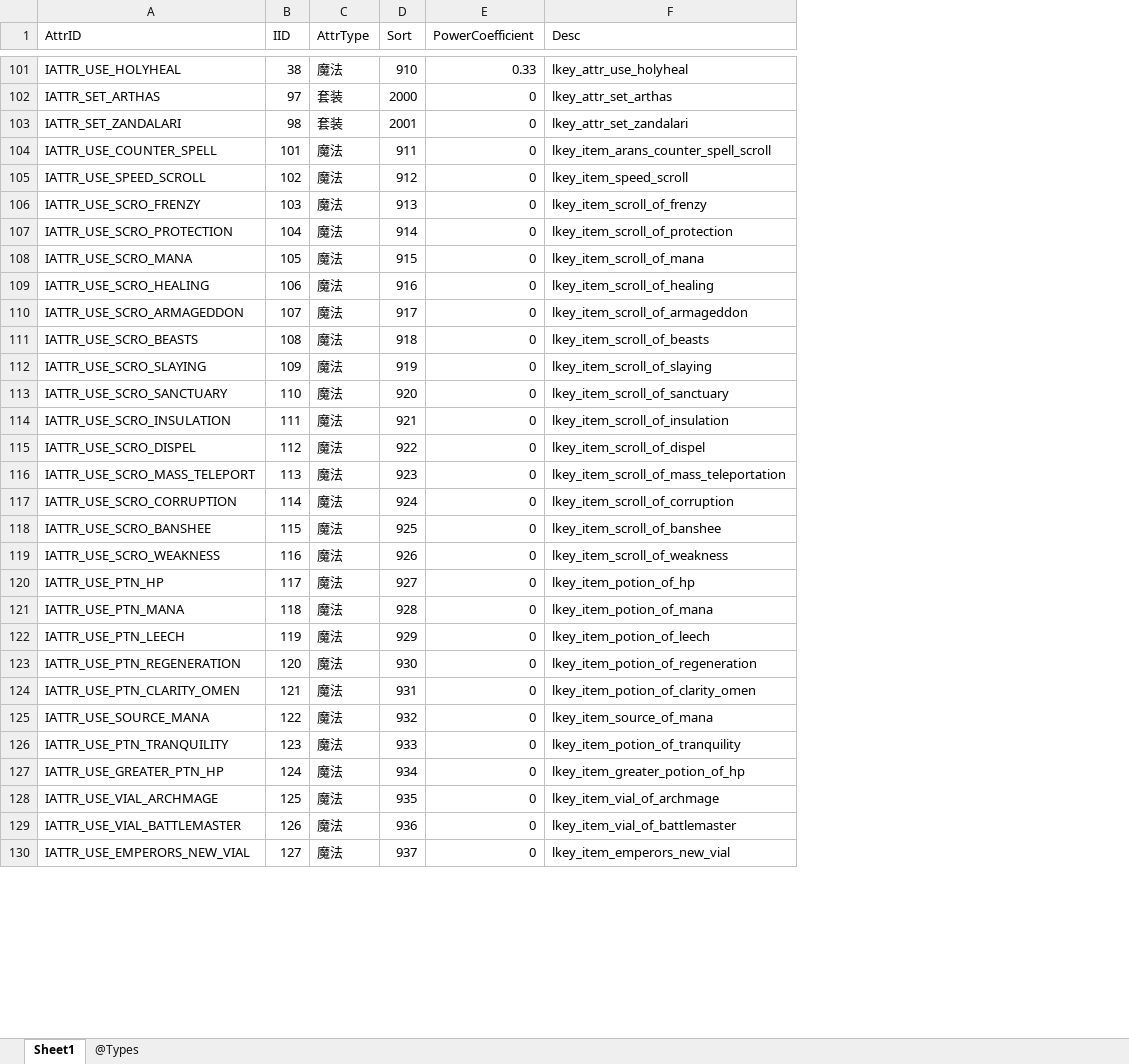
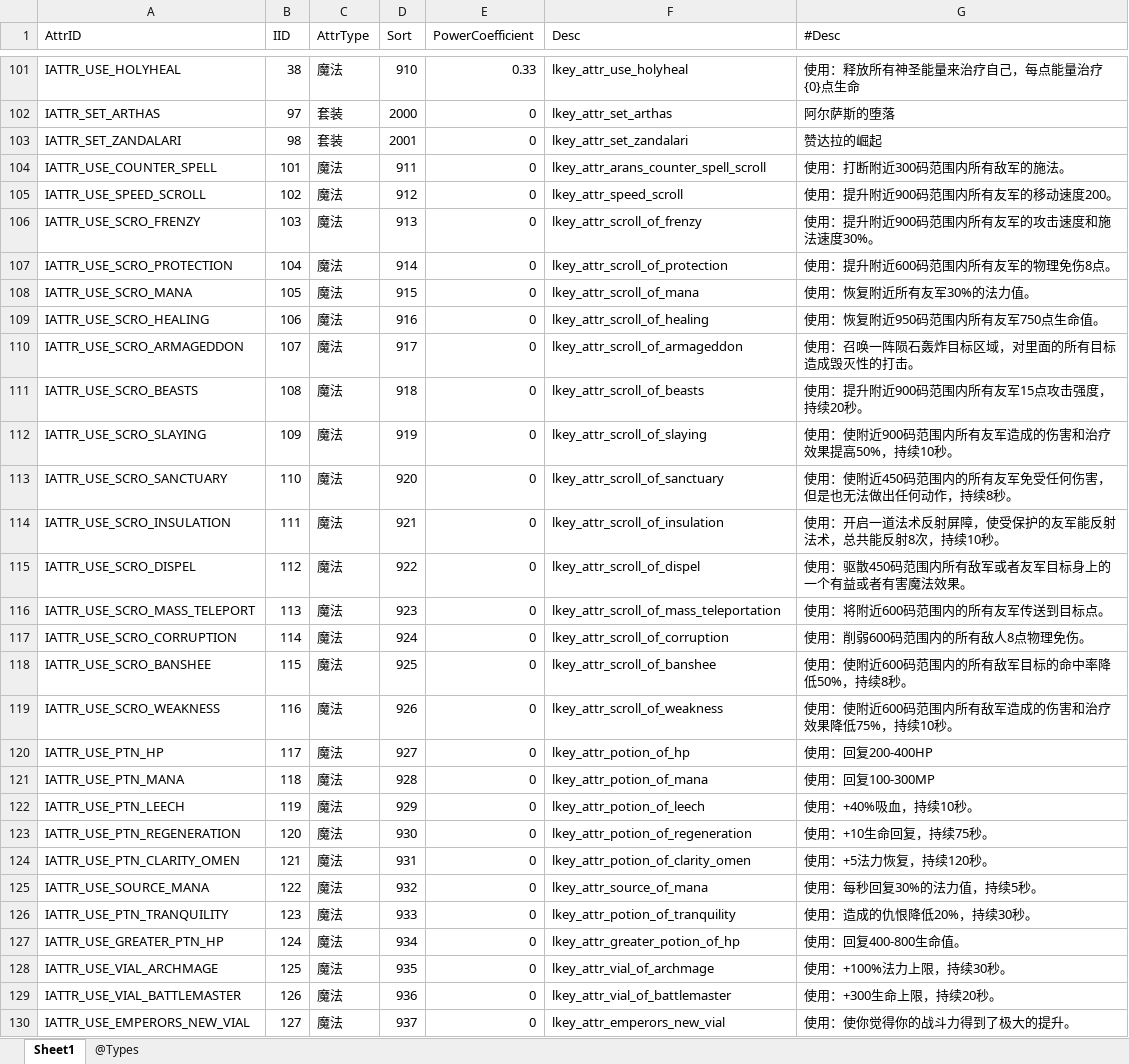
Before and after one commit to yatyricky/Zulaman-WE, an Excel workbook: assets/data/AttributeConfig.xlsx, sheet Sheet1, drawn as a sheet; only a part is shown, gaps mark what is left out; values as stored, in another font and other column widths than the file's, no borders; the diff covers the shown part only; the diff names each change by its address in the sheet, - before the commit and + after, or states it on an @@ line.

```diff
--- a/assets/data/AttributeConfig.xlsx (sheet Sheet1)
+++ b/assets/data/AttributeConfig.xlsx (sheet Sheet1)
+column G (#Desc), rows 101-130: 使用：释放所有神圣能量来治疗自己，每点能量治疗{0}点生命 | 阿尔萨斯的堕落 | 赞达拉的崛起 | 使用：打断附近300码范围内所有敌军的施法。 | 使用：提升附近900码范围内所有友军的移动速度200。 | 使用：提升附近900码范围内所有友军的攻击速度和施法速度30%。 | 使用：提升附近600码范围内所有友军的物理免伤8点。 | 使用：恢复附近所有友军30%的法力值。 | 使用：恢复附近950码范围内所有友军750点生命值。 | 使用：召唤一阵陨石轰炸目标区域，对里面的所有目标造成毁灭性的打击。 | 使用：提升附近900码范围内所有友军15点攻击强度，持续20秒。 | 使用：使附近900码范围内所有友军造成的伤害和治疗效果提高50%，持续10秒。 | 使用：使附近450码范围内的所有友军免受任何伤害，但是也无法做出任何动作，持续8秒。 | 使用：开启一道法术反射屏障，使受保护的友军能反射法术，总共能反射8次，持续10秒。 | 使用：驱散450码范围内所有敌军或者友军目标身上的一个有益或者有害魔法效果。 | 使用：将附近600码范围内的所有友军传送到目标点。 | 使用：削弱600码范围内的所有敌人8点物理免伤。 | 使用：使附近600码范围内的所有敌军目标的命中率降低50%，持续8秒。 | 使用：使附近600码范围内所有敌军造成的伤害和治疗效果降低75%，持续10秒。 | 使用：回复200-400HP | 使用：回复100-300MP | 使用：+40%吸血，持续10秒。 | 使用：+10生命回复，持续75秒。 | 使用：+5法力恢复，持续120秒。 | 使用：每秒回复30%的法力值，持续5秒。 | 使用：造成的仇恨降低20%，持续30秒。 | 使用：回复400-800生命值。 | 使用：+100%法力上限，持续30秒。 | 使用：+300生命上限，持续20秒。 | 使用：使你觉得你的战斗力得到了极大的提升。
-F104 (Desc): lkey_item_arans_counter_spell_scroll
+F104 (Desc): lkey_attr_arans_counter_spell_scroll
-F105 (Desc): lkey_item_speed_scroll
+F105 (Desc): lkey_attr_speed_scroll
-F106 (Desc): lkey_item_scroll_of_frenzy
+F106 (Desc): lkey_attr_scroll_of_frenzy
-F107 (Desc): lkey_item_scroll_of_protection
+F107 (Desc): lkey_attr_scroll_of_protection
-F108 (Desc): lkey_item_scroll_of_mana
+F108 (Desc): lkey_attr_scroll_of_mana
-F109 (Desc): lkey_item_scroll_of_healing
+F109 (Desc): lkey_attr_scroll_of_healing
-F110 (Desc): lkey_item_scroll_of_armageddon
+F110 (Desc): lkey_attr_scroll_of_armageddon
-F111 (Desc): lkey_item_scroll_of_beasts
+F111 (Desc): lkey_attr_scroll_of_beasts
-F112 (Desc): lkey_item_scroll_of_slaying
+F112 (Desc): lkey_attr_scroll_of_slaying
-F113 (Desc): lkey_item_scroll_of_sanctuary
+F113 (Desc): lkey_attr_scroll_of_sanctuary
-F114 (Desc): lkey_item_scroll_of_insulation
+F114 (Desc): lkey_attr_scroll_of_insulation
-F115 (Desc): lkey_item_scroll_of_dispel
+F115 (Desc): lkey_attr_scroll_of_dispel
-F116 (Desc): lkey_item_scroll_of_mass_teleportation
+F116 (Desc): lkey_attr_scroll_of_mass_teleportation
-F117 (Desc): lkey_item_scroll_of_corruption
+F117 (Desc): lkey_attr_scroll_of_corruption
-F118 (Desc): lkey_item_scroll_of_banshee
+F118 (Desc): lkey_attr_scroll_of_banshee
-F119 (Desc): lkey_item_scroll_of_weakness
+F119 (Desc): lkey_attr_scroll_of_weakness
-F120 (Desc): lkey_item_potion_of_hp
+F120 (Desc): lkey_attr_potion_of_hp
-F121 (Desc): lkey_item_potion_of_mana
+F121 (Desc): lkey_attr_potion_of_mana
-F122 (Desc): lkey_item_potion_of_leech
+F122 (Desc): lkey_attr_potion_of_leech
-F123 (Desc): lkey_item_potion_of_regeneration
+F123 (Desc): lkey_attr_potion_of_regeneration
-F124 (Desc): lkey_item_potion_of_clarity_omen
+F124 (Desc): lkey_attr_potion_of_clarity_omen
-F125 (Desc): lkey_item_source_of_mana
+F125 (Desc): lkey_attr_source_of_mana
-F126 (Desc): lkey_item_potion_of_tranquility
+F126 (Desc): lkey_attr_potion_of_tranquility
-F127 (Desc): lkey_item_greater_potion_of_hp
+F127 (Desc): lkey_attr_greater_potion_of_hp
-F128 (Desc): lkey_item_vial_of_archmage
+F128 (Desc): lkey_attr_vial_of_archmage
-F129 (Desc): lkey_item_vial_of_battlemaster
+F129 (Desc): lkey_attr_vial_of_battlemaster
-F130 (Desc): lkey_item_emperors_new_vial
+F130 (Desc): lkey_attr_emperors_new_vial
```
Also changed, not shown: 25 edited cells elsewhere in this sheet, assets/data/archive/Items.xlsx, 2 other files.
